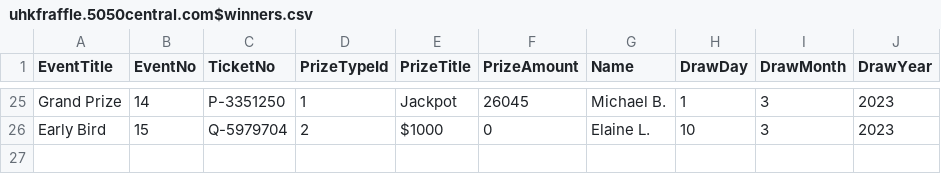
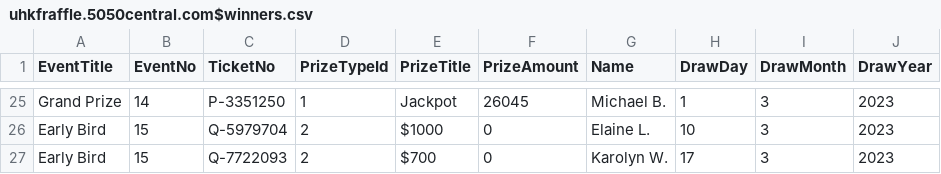
Before and after one commit to LuxYogasegaran/winners-list, a CSV file: uhkfraffle.5050central.com$winners.csv, drawn as a sheet; only a part is shown, gaps mark what is left out.

Commit message:
Update uhkfraffle.5050central.com$winners.csv

```diff
--- a/uhkfraffle.5050central.com$winners.csv
+++ b/uhkfraffle.5050central.com$winners.csv
@@ -26 +26,2 @@ Grand Prize,14,P-3351250,1,Jackpot,26045,Michael B.,1,3,2023
 Early Bird,15,Q-5979704,2,$1000,0,Elaine L.,10,3,2023
+Early Bird,15,Q-7722093,2,$700,0,Karolyn W.,17,3,2023
```
